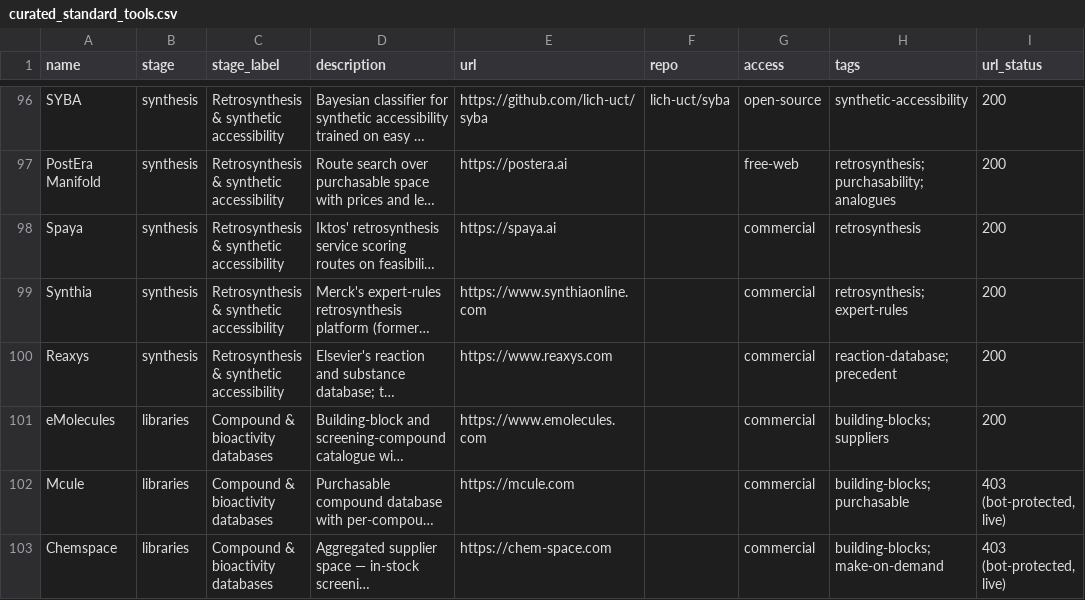
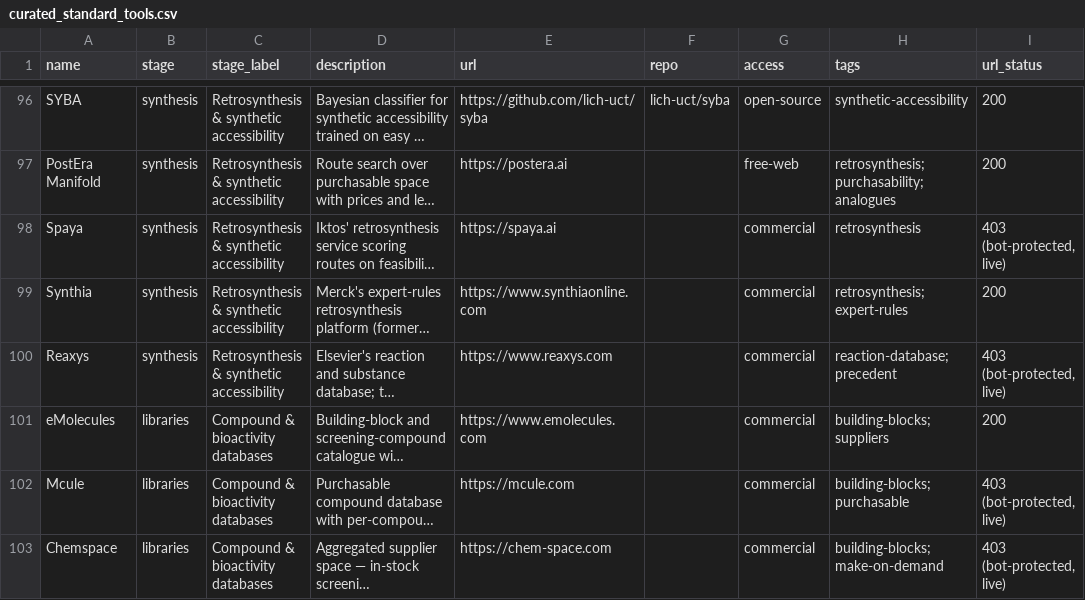
Before and after one commit to yboulaamane/assayer, a CSV file: data/curated_standard_tools.csv, drawn as a sheet; only a part is shown, gaps mark what is left out; long unchanged cells end in …; the diff covers the shown part only; the diff names each change by its address in the sheet, - before the commit and + after, or states it on an @@ line.

```diff
--- a/data/curated_standard_tools.csv
+++ b/data/curated_standard_tools.csv
-I98 (url_status): 200
+I98 (url_status): 403 (bot-protected, live)
-I100 (url_status): 200
+I100 (url_status): 403 (bot-protected, live)
```
Also changed, not shown: 3 edited cells elsewhere in this file, data/github_stars_yboulaamane.csv, data/github_topics.csv, 31 other files.
